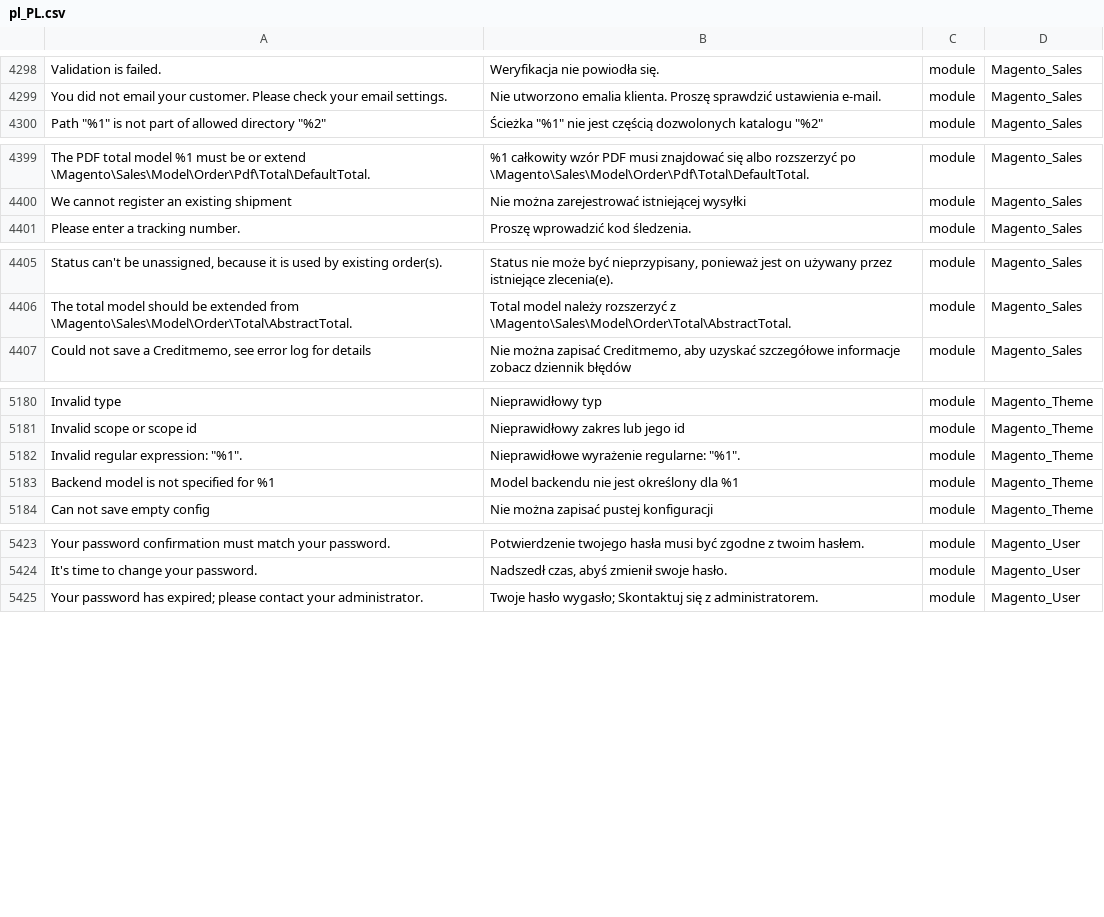
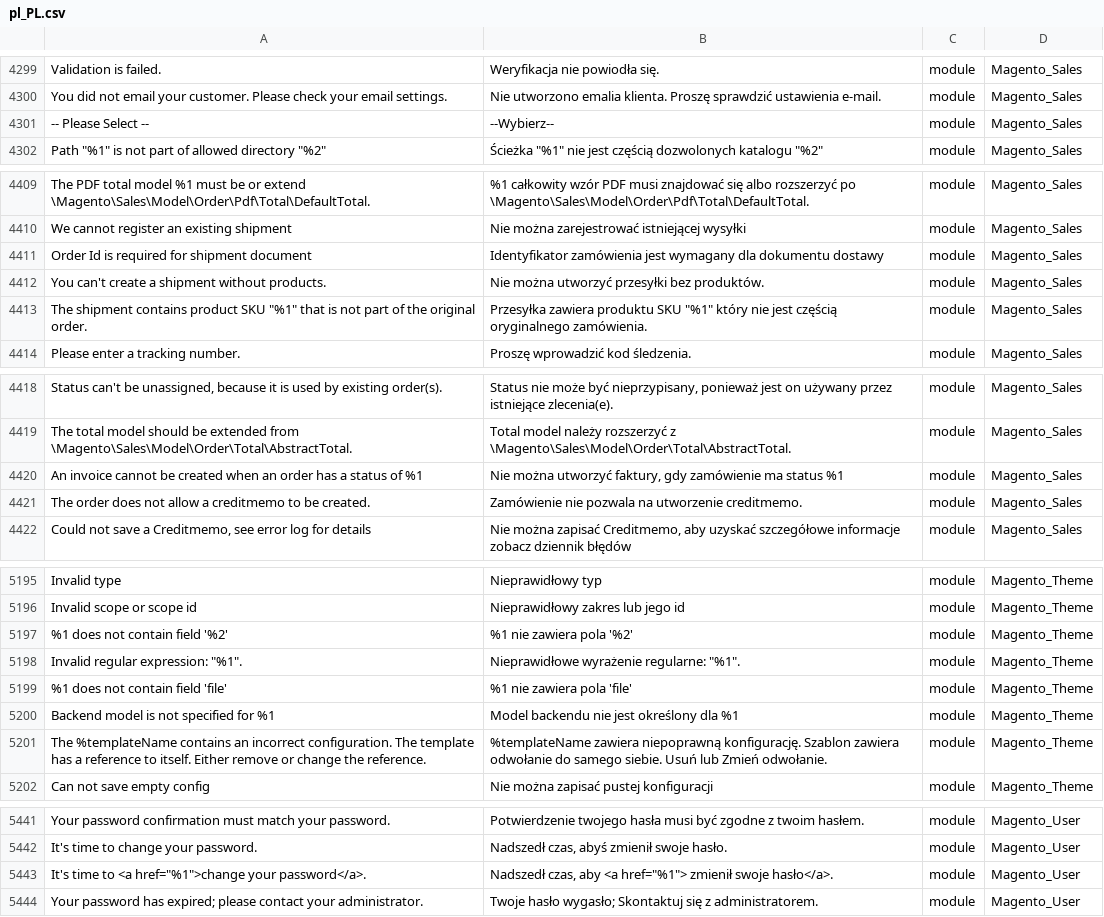
Before and after one commit to kkuzniar/language_pl_pl, a CSV file: pl_PL.csv, drawn as a sheet; only a part is shown, gaps mark what is left out; the diff covers the shown part only; the diff names each change by its address in the sheet, - before the commit and + after, or states it on an @@ line.

```diff
--- a/pl_PL.csv
+++ b/pl_PL.csv
+row 4301: -- Please Select -- | --Wybierz-- | module | Magento_Sales
+row 4411: Order Id is required for shipment document | Identyfikator zamówienia jest wymagany dla dokumentu dostawy | module | Magento_Sales
+row 4412: You can't create a shipment without products. | Nie można utworzyć przesyłki bez produktów. | module | Magento_Sales
+row 4413: The shipment contains product SKU "%1" that is not part of the original order. | Przesyłka zawiera produktu SKU "%1" który nie jest częścią oryginalnego zamówienia. | module | Magento_Sales
+row 4420: An invoice cannot be created when an order has a status of %1 | Nie można utworzyć faktury, gdy zamówienie ma status %1 | module | Magento_Sales
+row 4421: The order does not allow a creditmemo to be created. | Zamówienie nie pozwala na utworzenie creditmemo. | module | Magento_Sales
+row 5197: %1 does not contain field '%2' | %1 nie zawiera pola '%2' | module | Magento_Theme
+row 5199: %1 does not contain field 'file' | %1 nie zawiera pola 'file' | module | Magento_Theme
+row 5201: The %templateName contains an incorrect configuration. The template has a reference to itself. Either remove or change the reference. | %templateName zawiera niepoprawną konfigurację. Szablon zawiera odwołanie do samego siebie. Usuń lub Zmień odwołanie. | module | Magento_Theme
+row 5443: It's time to <a href="%1">change your password</a>. | Nadszedł czas, aby <a href="%1"> zmienił swoje hasło</a>. | module | Magento_User
```
Also changed, not shown: 17 added rows and 3 edited cells elsewhere in this file, 1 other file.
